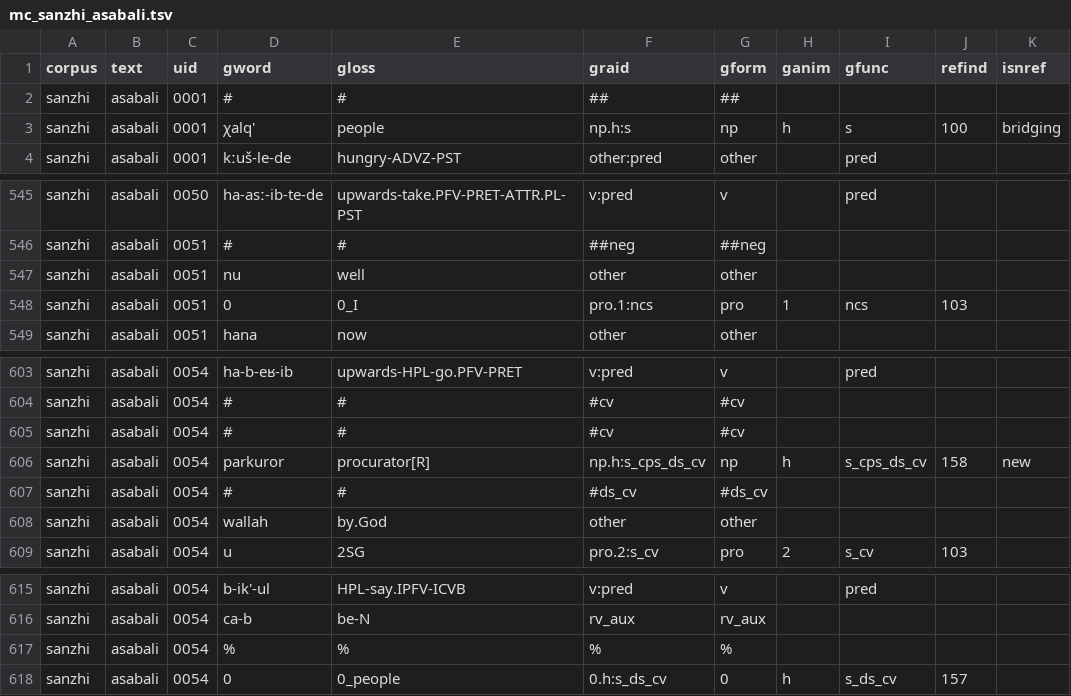
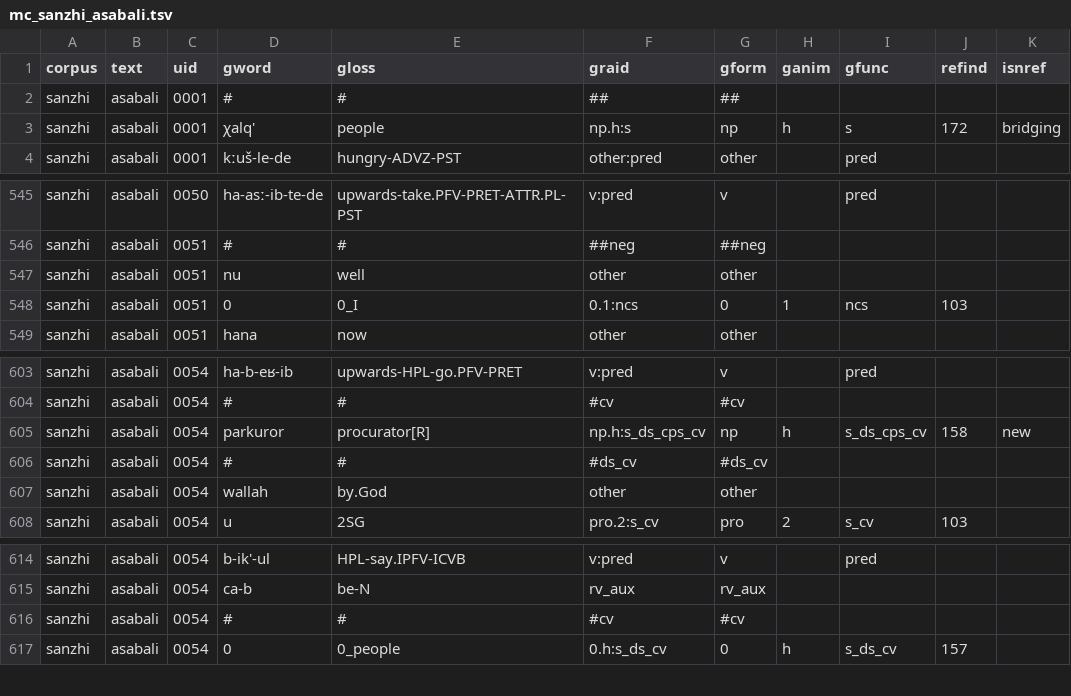
Before and after one commit to Multi-CAST/mcsanzhi, a TSV file: cldf/media/mc_sanzhi_asabali.tsv, drawn as a sheet; only a part is shown, gaps mark what is left out.

```diff
--- a/cldf/media/mc_sanzhi_asabali.tsv
+++ b/cldf/media/mc_sanzhi_asabali.tsv
@@ -2,3 +2,3 @@ corpus	text	uid	gword	gloss	graid	gform	ganim	gfunc	refind	isnref
 sanzhi	asabali	0001	#	#	##	##				
-sanzhi	asabali	0001	χalq'	people	np.h:s	np	h	s	100	bridging
+sanzhi	asabali	0001	χalq'	people	np.h:s	np	h	s	172	bridging
 sanzhi	asabali	0001	kːuš-le-de	hungry-ADVZ-PST	other:pred	other		pred		
@@ -547,3 +547,3 @@ sanzhi	asabali	0051	#	#	##neg	##neg
 sanzhi	asabali	0051	nu	well	other	other				
-sanzhi	asabali	0051	0	0_I	pro.1:ncs	pro	1	ncs	103	
+sanzhi	asabali	0051	0	0_I	0.1:ncs	0	1	ncs	103	
 sanzhi	asabali	0051	hana	now	other	other				
@@ -604,4 +604,3 @@ sanzhi	asabali	0054	ha-b-eʁ-ib	upwards-HPL-go.PFV-PRET	v:pred	v		pred
 sanzhi	asabali	0054	#	#	#cv	#cv				
-sanzhi	asabali	0054	#	#	#cv	#cv				
-sanzhi	asabali	0054	parkuror	procurator[R]	np.h:s_cps_ds_cv	np	h	s_cps_ds_cv	158	new
+sanzhi	asabali	0054	parkuror	procurator[R]	np.h:s_ds_cps_cv	np	h	s_ds_cps_cv	158	new
 sanzhi	asabali	0054	#	#	#ds_cv	#ds_cv				
@@ -616,3 +615,3 @@ sanzhi	asabali	0054	b-ik'-ul	HPL-say.IPFV-ICVB	v:pred	v		pred
 sanzhi	asabali	0054	ca-b	be-N	rv_aux	rv_aux				
-sanzhi	asabali	0054	%	%	%	%				
+sanzhi	asabali	0054	#	#	#cv	#cv				
 sanzhi	asabali	0054	0	0_people	0.h:s_ds_cv	0	h	s_ds_cv	157	
```
Also changed, not shown: cldf/media/mc_sanzhi_dragon.tsv, cldf/media/mc_sanzhi_mill.tsv, 29 other files.
